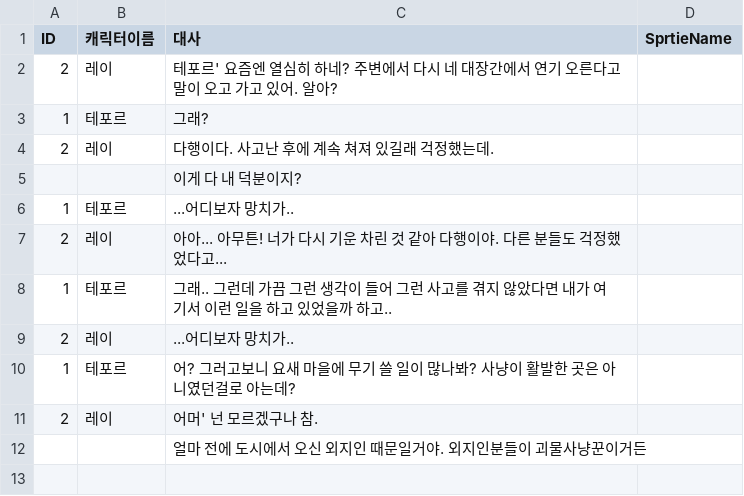
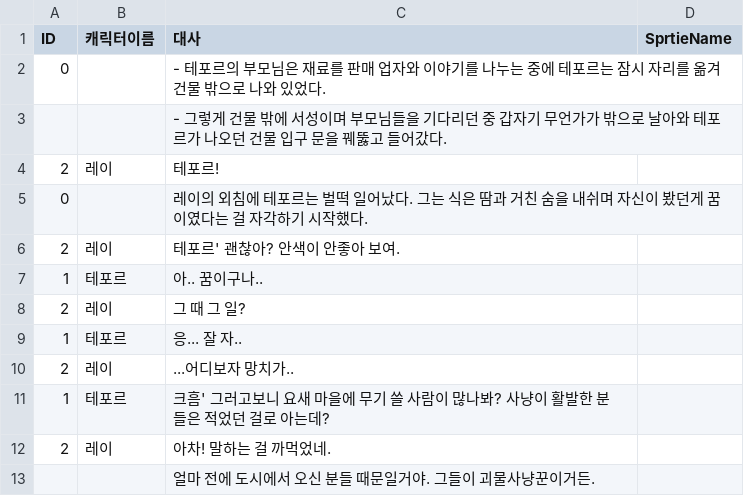
Before and after one commit to zenobreaker/Lazy_Smith, a CSV file: Assets/Resources/Second-Lazy.csv, drawn as a sheet.

```diff
--- a/Assets/Resources/Second-Lazy.csv
+++ b/Assets/Resources/Second-Lazy.csv
@@ -1,12 +1,13 @@
 ID,캐릭터이름,대사,SprtieName
-2,레이, 테포르' 요즘엔 열심히 하네? 주변에서 다시 네 대장간에서 연기 오른다고 말이 오고 가고 있어. 알아?,
-1,테포르,그래? ,
-2,레이,다행이다. 사고난 후에 계속 쳐져 있길래 걱정했는데. ,
-,,이게 다 내 덕분이지?,
-1,테포르,...어디보자 망치가..,
-2,레이,아아... 아무튼! 너가 다시 기운 차린 것 같아 다행이야. 다른 분들도 걱정했었다고...,
-1,테포르,그래.. 그런데 가끔 그런 생각이 들어 그런 사고를 겪지 않았다면 내가 여기서 이런 일을 하고 있었을까 하고..,
+0,,- 테포르의 부모님은 재료를 판매 업자와 이야기를 나누는 중에 테포르는 잠시 자리를 옮겨 건물 밖으로 나와 있었다.,
+,,- 그렇게 건물 밖에 서성이며 부모님들을 기다리던 중 갑자기 무언가가 밖으로 날아와 테포르가 나오던 건물 입구 문을 꿰뚫고 들어갔다.,
+2,레이,테포르! ,
+0,,레이의 외침에 테포르는 벌떡 일어났다. 그는 식은 땀과 거친 숨을 내쉬며 자신이 봤던게 꿈이였다는 걸 자각하기 시작했다.,
+2,레이,테포르' 괜찮아? 안색이 안좋아 보여.,
+1,테포르,아.. 꿈이구나.. ,
+2,레이,그 때 그 일?,
+1,테포르,응...  잘 자..,
 2,레이,...어디보자 망치가..,
-1,테포르,어? 그러고보니 요새 마을에 무기 쓸 일이 많나봐? 사냥이 활발한 곳은 아니였던걸로 아는데? ,
-2,레이,어머' 넌 모르겠구나 참. ,
-,,얼마 전에 도시에서 오신 외지인 때문일거야. 외지인분들이 괴물사냥꾼이거든,
+1,테포르,크흠' 그러고보니 요새 마을에 무기 쓸 사람이 많나봐? 사냥이 활발한 분들은 적었던 걸로 아는데? ,
+2,레이,아차! 말하는 걸 까먹었네.,
+,,얼마 전에 도시에서 오신 분들 때문일거야. 그들이 괴물사냥꾼이거든.,
```
Also changed, not shown: Assets/Resources/First-Lazy.csv, Assets/Resources/Fiveth-Lazy.csv, 35 other files.
